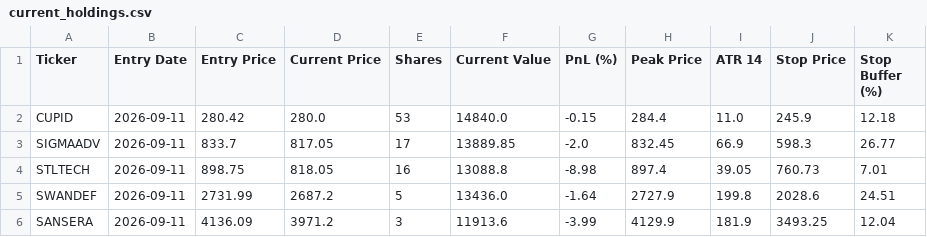
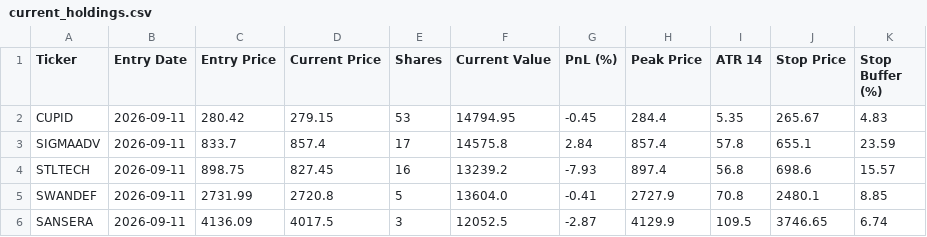
Before and after one commit to shirapthinj/tv_momentum_1.5L, a CSV file: current_holdings.csv, drawn as a sheet; only a part is shown; the diff covers the shown part only.

```diff
--- a/current_holdings.csv
+++ b/current_holdings.csv
@@ -1,6 +1,6 @@
 Ticker,Entry Date,Entry Price,Current Price,Shares,Current Value,PnL (%),Peak Price,ATR 14,Stop Price,Stop Buffer (%)
-CUPID,2026-09-11,280.42,280.0,53,14840.0,-0.15,284.4,11.0,245.9,12.18
-SIGMAADV,2026-09-11,833.7,817.05,17,13889.85,-2.0,832.45,66.9,598.3,26.77
-STLTECH,2026-09-11,898.75,818.05,16,13088.8,-8.98,897.4,39.05,760.73,7.01
-SWANDEF,2026-09-11,2731.99,2687.2,5,13436.0,-1.64,2727.9,199.8,2028.6,24.51
-SANSERA,2026-09-11,4136.09,3971.2,3,11913.6,-3.99,4129.9,181.9,3493.25,12.04
+CUPID,2026-09-11,280.42,279.15,53,14794.95,-0.45,284.4,5.35,265.67,4.83
+SIGMAADV,2026-09-11,833.7,857.4,17,14575.8,2.84,857.4,57.8,655.1,23.59
+STLTECH,2026-09-11,898.75,827.45,16,13239.2,-7.93,897.4,56.8,698.6,15.57
+SWANDEF,2026-09-11,2731.99,2720.8,5,13604.0,-0.41,2727.9,70.8,2480.1,8.85
+SANSERA,2026-09-11,4136.09,4017.5,3,12052.5,-2.87,4129.9,109.5,3746.65,6.74
```
Also changed, not shown: 25 edited cells elsewhere in this file, performance_history.csv, 1 other file.
